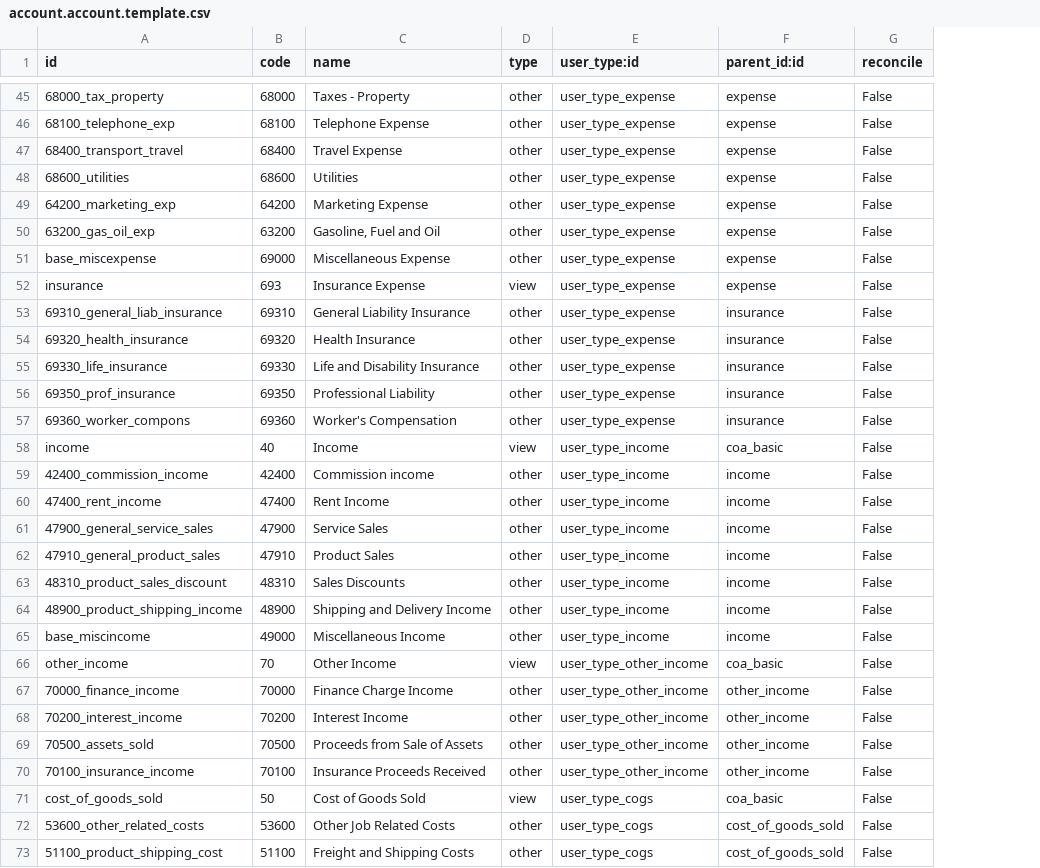
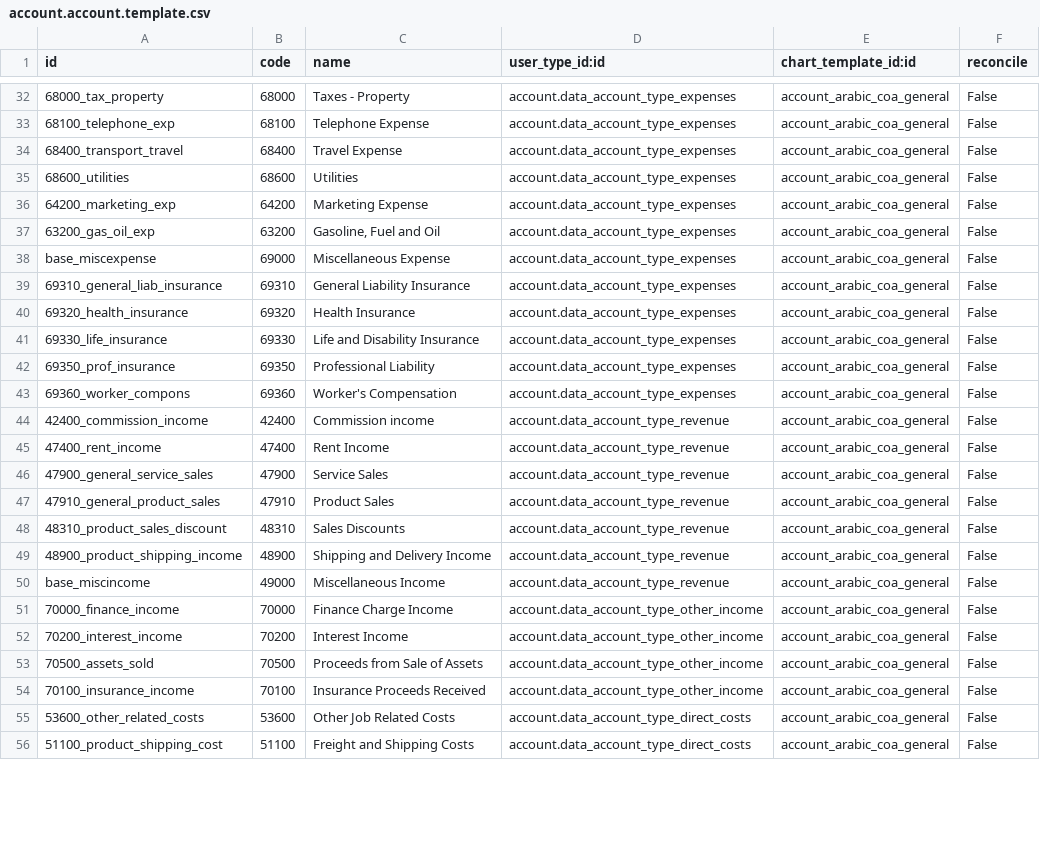
Before and after one commit to cogitoweb/OCB, a CSV file: addons/l10n_sa/account.account.template.csv, drawn as a sheet; only a part is shown, gaps mark what is left out; removed rows and columns are numbered as before the commit, all else as after; the diff covers the shown part only; the diff names each change by its address in the sheet, - before the commit and + after, or states it on an @@ line.

Commit message:
[FIX] l10n_sa is back, compliant with the new accounting

```diff
--- a/addons/l10n_sa/account.account.template.csv
+++ b/addons/l10n_sa/account.account.template.csv
-column D (type), rows 45-51: all other; rows 53-57: all other; rows 59-65: all other; rows 67-70: all other; rows 72-73: other | other
-column E (user_type:id), rows 45-51: all user_type_expense; rows 53-57: all user_type_expense; rows 59-65: all user_type_income; rows 67-70: all user_type_other_income; rows 72-73: user_type_cogs | user_type_cogs
-column F (parent_id:id), rows 45-51: all expense; rows 53-57: all insurance; rows 59-65: all income; rows 67-70: all other_income; rows 72-73: cost_of_goods_sold | cost_of_goods_sold
+column D (user_type_id:id), rows 32-56: account.data_account_type_expenses | account.data_account_type_expenses | account.data_account_type_expenses | account.data_account_type_expenses | account.data_account_type_expenses | account.data_account_type_expenses | account.data_account_type_expenses | account.data_account_type_expenses | account.data_account_type_expenses | account.data_account_type_expenses | account.data_account_type_expenses | account.data_account_type_expenses | account.data_account_type_revenue | account.data_account_type_revenue | account.data_account_type_revenue | account.data_account_type_revenue | account.data_account_type_revenue | account.data_account_type_revenue | account.data_account_type_revenue | account.data_account_type_other_income | account.data_account_type_other_income | account.data_account_type_other_income | account.data_account_type_other_income | account.data_account_type_direct_costs | account.data_account_type_direct_costs
+column E (chart_template_id:id), rows 32-56: all account_arabic_coa_general
-row 52: insurance | 693 | Insurance Expense | view | user_type_expense | expense | False
-row 58: income | 40 | Income | view | user_type_income | coa_basic | False
-row 66: other_income | 70 | Other Income | view | user_type_other_income | coa_basic | False
-row 71: cost_of_goods_sold | 50 | Cost of Goods Sold | view | user_type_cogs | coa_basic | False
```
Also changed, not shown: 13 removed rows elsewhere in this file, 6 other files.
